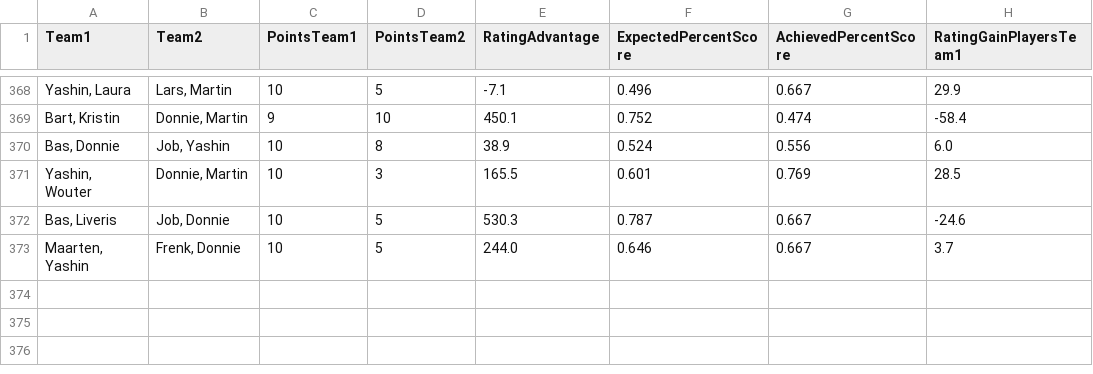
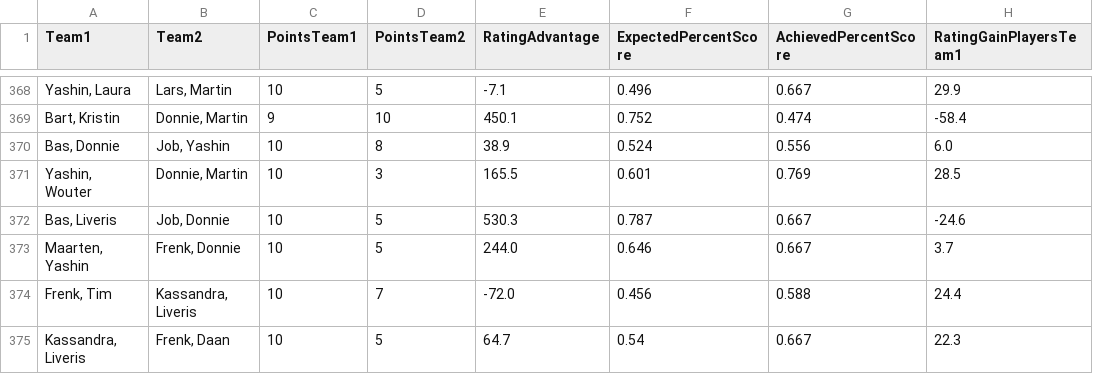
Before and after one commit to BartvonMeijenfeldt/fussball_rankings, a CSV file: calculations.csv, drawn as a sheet; only a part is shown, gaps mark what is left out; the diff names each change by its address in the sheet, - before the commit and + after, or states it on an @@ line.

```diff
--- a/calculations.csv
+++ b/calculations.csv
+row 374: Frenk, Tim | Kassandra, Liveris | 10 | 7 | -72.0 | 0.456 | 0.588 | 24.4
+row 375: Kassandra, Liveris | Frenk, Daan | 10 | 5 | 64.7 | 0.54 | 0.667 | 22.3
```
Also changed, not shown: beta_ratings.csv, results_table_football.csv, 1 other file.
